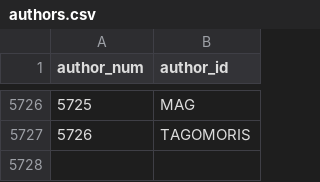
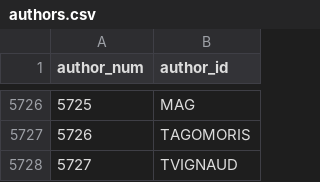
Before and after one commit to madsen/cpan-once-a-week-data, a CSV file: authors.csv, drawn as a sheet; only a part is shown, gaps mark what is left out.

Commit message:
Commit release data up to 2012-Jun-27 23:52:31

```diff
--- a/authors.csv
+++ b/authors.csv
@@ -5727 +5727,2 @@ author_num,author_id
 5726,TAGOMORIS
+5727,TVIGNAUD
```
